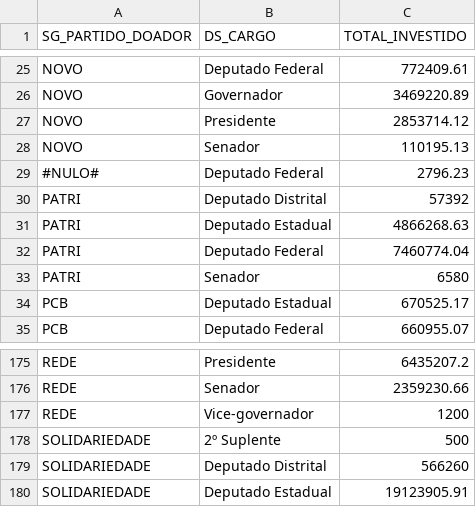
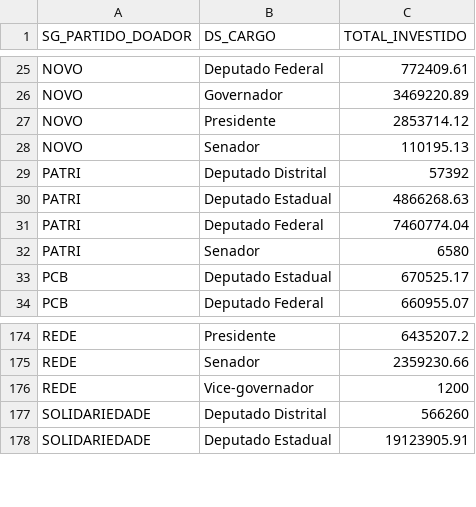
Before and after one commit to WesleyAnibal/partidos, a CSV file: data/receitas_por_partido_e_cargo.csv, drawn as a sheet; only a part is shown, gaps mark what is left out; the diff names each change by its address in the sheet, - before the commit and + after, or states it on an @@ line.

Commit message:
Update receitas_por_partido_e_cargo.csv

```diff
--- a/data/receitas_por_partido_e_cargo.csv
+++ b/data/receitas_por_partido_e_cargo.csv
-row 29: #NULO# | Deputado Federal | 2796.23
-row 178: SOLIDARIEDADE | 2º Suplente | 500
```
